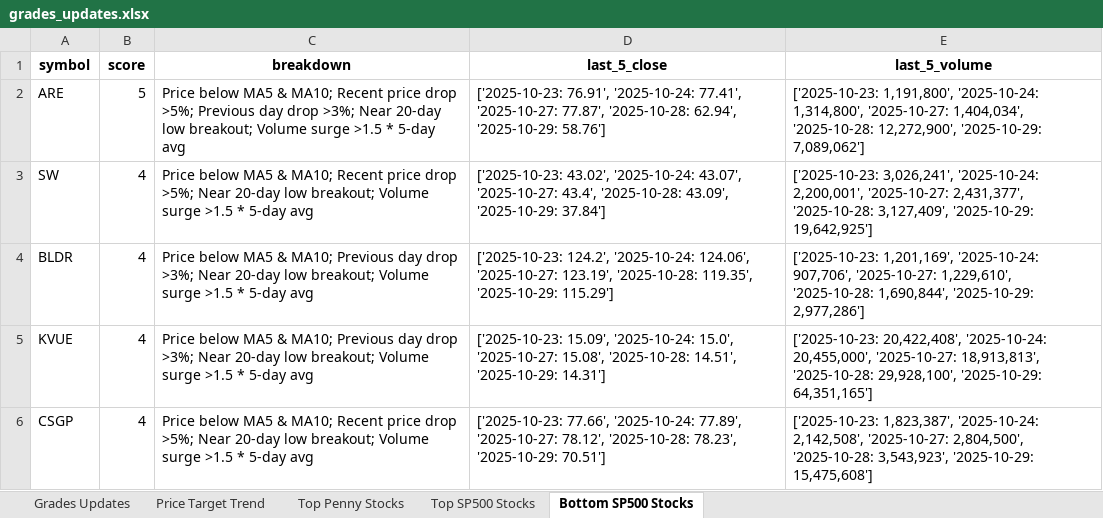
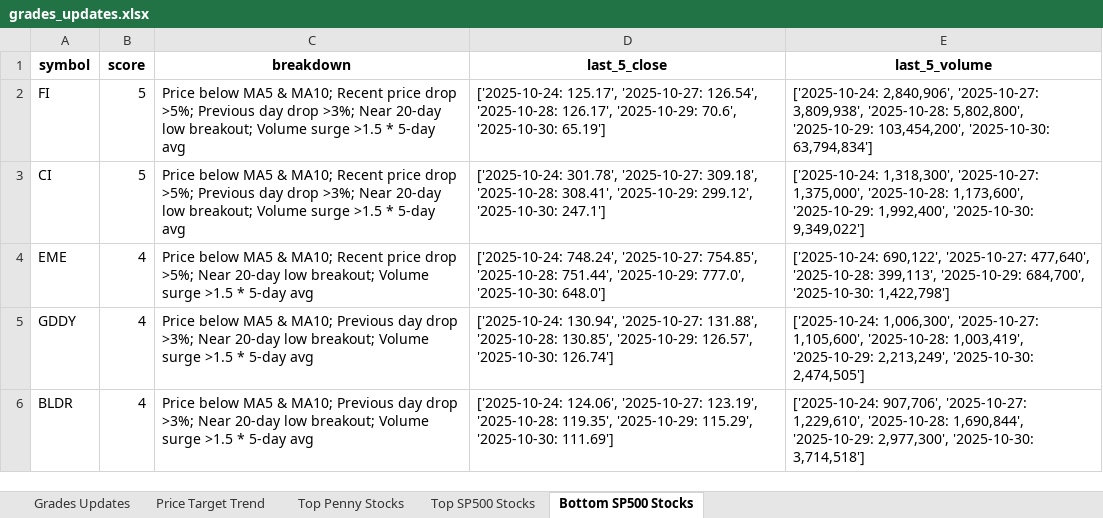
Before and after one commit to apujais007/api-nuggets, an Excel workbook: data/grades_updates.xlsx, sheet Bottom SP500 Stocks, drawn as a sheet; values as stored, in another font and other column widths than the file's, no borders; removed rows and columns are numbered as before the commit, all else as after; the diff names each change by its address in the sheet, - before the commit and + after, or states it on an @@ line.

```diff
--- a/data/grades_updates.xlsx (sheet Bottom SP500 Stocks)
+++ b/data/grades_updates.xlsx (sheet Bottom SP500 Stocks)
+row 2: FI | 5 | Price below MA5 & MA10; Recent price drop >5%; Previous day drop >3%; Near 20-day low breakout; Volume surge >1.5 * 5-day avg | ['2025-10-24: 125.17', '2025-10-27: 126.54', '2025-10-28: 126.17', '2025-10-29: 70.6', '2025-10-30: 65.19'] | ['2025-10-24: 2,840,906', '2025-10-27: 3,809,938', '2025-10-28: 5,802,800', '2025-10-29: 103,454,200', '2025-10-30: 63,794,834']
-A3 (symbol): ARE
+A3 (symbol): CI
-D3 (last_5_close): ['2025-10-23: 76.91', '2025-10-24: 77.41', '2025-10-27: 77.87', '2025-10-28: 62.94', '2025-10-29: 58.76']
+D3 (last_5_close): ['2025-10-24: 301.78', '2025-10-27: 309.18', '2025-10-28: 308.41', '2025-10-29: 299.12', '2025-10-30: 247.1']
-E3 (last_5_volume): ['2025-10-23: 1,191,800', '2025-10-24: 1,314,800', '2025-10-27: 1,404,034', '2025-10-28: 12,272,900', '2025-10-29: 7,089,062']
+E3 (last_5_volume): ['2025-10-24: 1,318,300', '2025-10-27: 1,375,000', '2025-10-28: 1,173,600', '2025-10-29: 1,992,400', '2025-10-30: 9,349,022']
-A4 (symbol): SW
+A4 (symbol): EME
-D4 (last_5_close): ['2025-10-23: 43.02', '2025-10-24: 43.07', '2025-10-27: 43.4', '2025-10-28: 43.09', '2025-10-29: 37.84']
+D4 (last_5_close): ['2025-10-24: 748.24', '2025-10-27: 754.85', '2025-10-28: 751.44', '2025-10-29: 777.0', '2025-10-30: 648.0']
-E4 (last_5_volume): ['2025-10-23: 3,026,241', '2025-10-24: 2,200,001', '2025-10-27: 2,431,377', '2025-10-28: 3,127,409', '2025-10-29: 19,642,925']
+E4 (last_5_volume): ['2025-10-24: 690,122', '2025-10-27: 477,640', '2025-10-28: 399,113', '2025-10-29: 684,700', '2025-10-30: 1,422,798']
+row 5: GDDY | 4 | Price below MA5 & MA10; Previous day drop >3%; Near 20-day low breakout; Volume surge >1.5 * 5-day avg | ['2025-10-24: 130.94', '2025-10-27: 131.88', '2025-10-28: 130.85', '2025-10-29: 126.57', '2025-10-30: 126.74'] | ['2025-10-24: 1,006,300', '2025-10-27: 1,105,600', '2025-10-28: 1,003,419', '2025-10-29: 2,213,249', '2025-10-30: 2,474,505']
-D6 (last_5_close): ['2025-10-23: 124.2', '2025-10-24: 124.06', '2025-10-27: 123.19', '2025-10-28: 119.35', '2025-10-29: 115.29']
+D6 (last_5_close): ['2025-10-24: 124.06', '2025-10-27: 123.19', '2025-10-28: 119.35', '2025-10-29: 115.29', '2025-10-30: 111.69']
-E6 (last_5_volume): ['2025-10-23: 1,201,169', '2025-10-24: 907,706', '2025-10-27: 1,229,610', '2025-10-28: 1,690,844', '2025-10-29: 2,977,286']
+E6 (last_5_volume): ['2025-10-24: 907,706', '2025-10-27: 1,229,610', '2025-10-28: 1,690,844', '2025-10-29: 2,977,300', '2025-10-30: 3,714,518']
-row 5: KVUE | 4 | Price below MA5 & MA10; Previous day drop >3%; Near 20-day low breakout; Volume surge >1.5 * 5-day avg | ['2025-10-23: 15.09', '2025-10-24: 15.0', '2025-10-27: 15.08', '2025-10-28: 14.51', '2025-10-29: 14.31'] | ['2025-10-23: 20,422,408', '2025-10-24: 20,455,000', '2025-10-27: 18,913,813', '2025-10-28: 29,928,100', '2025-10-29: 64,351,165']
-row 6: CSGP | 4 | Price below MA5 & MA10; Recent price drop >5%; Near 20-day low breakout; Volume surge >1.5 * 5-day avg | ['2025-10-23: 77.66', '2025-10-24: 77.89', '2025-10-27: 78.12', '2025-10-28: 78.23', '2025-10-29: 70.51'] | ['2025-10-23: 1,823,387', '2025-10-24: 2,142,508', '2025-10-27: 2,804,500', '2025-10-28: 3,543,923', '2025-10-29: 15,475,608']
```
Also changed, not shown: sheet Top Penny Stocks, sheet Top SP500 Stocks, sheet Grades Updates.
